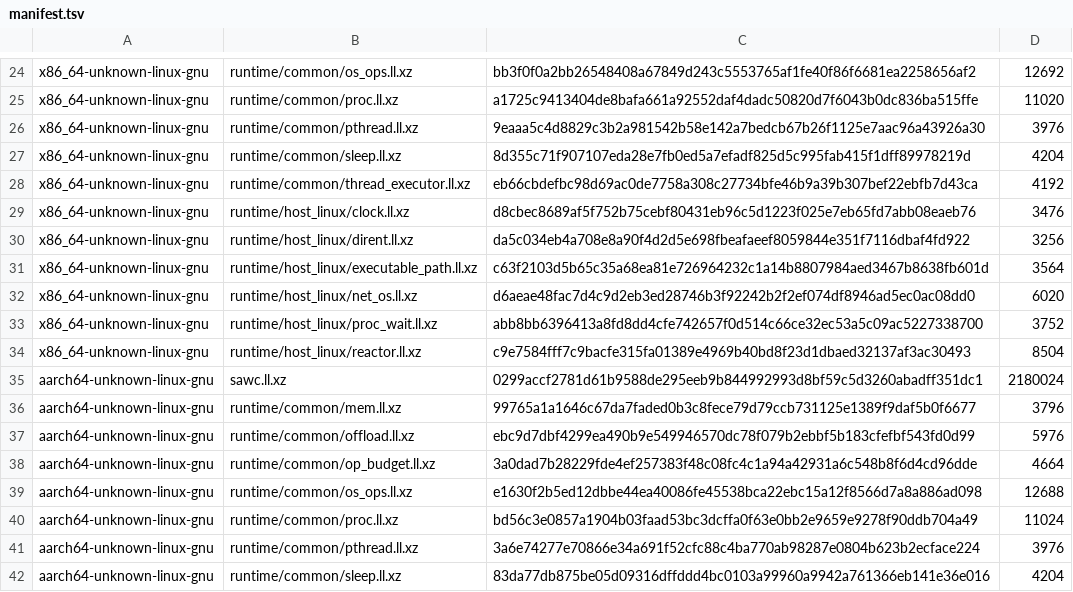
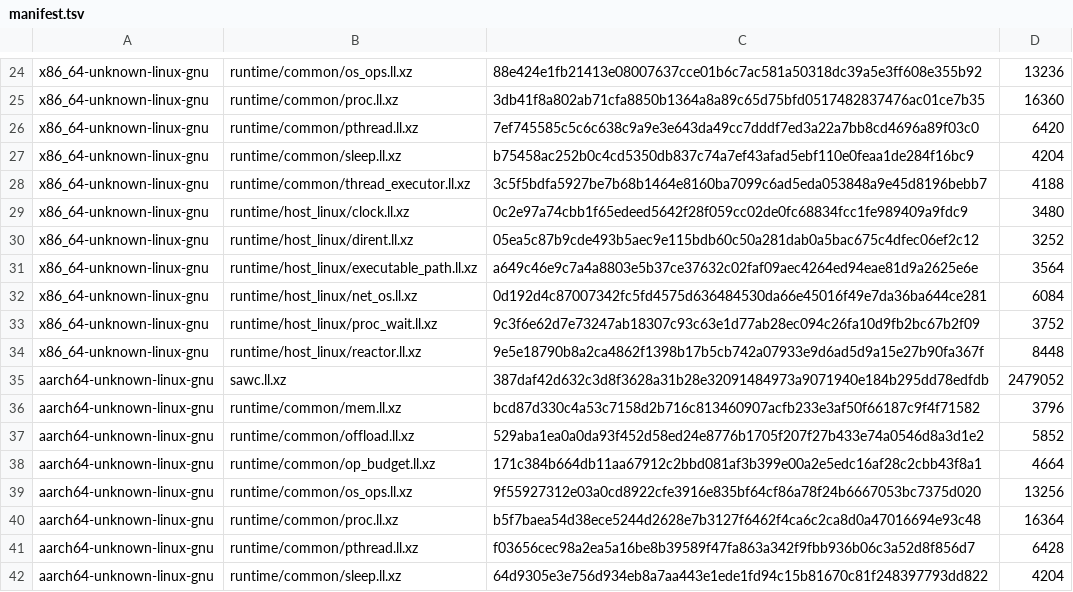
Before and after one commit to swoodtke/sawlang, a TSV file: compiler/seed/manifest.tsv, drawn as a sheet; only a part is shown, gaps mark what is left out; the diff covers the shown part only; the diff names each change by its address in the sheet, - before the commit and + after, or states it on an @@ line.

```diff
--- a/compiler/seed/manifest.tsv
+++ b/compiler/seed/manifest.tsv
-C24: bb3f0f0a2bb26548408a67849d243c5553765af1fe40f86f6681ea2258656af2
+C24: 88e424e1fb21413e08007637cce01b6c7ac581a50318dc39a5e3ff608e355b92
-D24: 12692
+D24: 13236
-C25: a1725c9413404de8bafa661a92552daf4dadc50820d7f6043b0dc836ba515ffe
+C25: 3db41f8a802ab71cfa8850b1364a8a89c65d75bfd0517482837476ac01ce7b35
-D25: 11020
+D25: 16360
-C26: 9eaaa5c4d8829c3b2a981542b58e142a7bedcb67b26f1125e7aac96a43926a30
+C26: 7ef745585c5c6c638c9a9e3e643da49cc7dddf7ed3a22a7bb8cd4696a89f03c0
-D26: 3976
+D26: 6420
-C27: 8d355c71f907107eda28e7fb0ed5a7efadf825d5c995fab415f1dff89978219d
+C27: b75458ac252b0c4cd5350db837c74a7ef43afad5ebf110e0feaa1de284f16bc9
-C28: eb66cbdefbc98d69ac0de7758a308c27734bfe46b9a39b307bef22ebfb7d43ca
+C28: 3c5f5bdfa5927be7b68b1464e8160ba7099c6ad5eda053848a9e45d8196bebb7
-D28: 4192
+D28: 4188
-C29: d8cbec8689af5f752b75cebf80431eb96c5d1223f025e7eb65fd7abb08eaeb76
+C29: 0c2e97a74cbb1f65edeed5642f28f059cc02de0fc68834fcc1fe989409a9fdc9
-D29: 3476
+D29: 3480
-C30: da5c034eb4a708e8a90f4d2d5e698fbeafaeef8059844e351f7116dbaf4fd922
+C30: 05ea5c87b9cde493b5aec9e115bdb60c50a281dab0a5bac675c4dfec06ef2c12
-D30: 3256
+D30: 3252
-C31: c63f2103d5b65c35a68ea81e726964232c1a14b8807984aed3467b8638fb601d
+C31: a649c46e9c7a4a8803e5b37ce37632c02faf09aec4264ed94eae81d9a2625e6e
-C32: d6aeae48fac7d4c9d2eb3ed28746b3f92242b2f2ef074df8946ad5ec0ac08dd0
+C32: 0d192d4c87007342fc5fd4575d636484530da66e45016f49e7da36ba644ce281
-D32: 6020
+D32: 6084
-C33: abb8bb6396413a8fd8dd4cfe742657f0d514c66ce32ec53a5c09ac5227338700
+C33: 9c3f6e62d7e73247ab18307c93c63e1d77ab28ec094c26fa10d9fb2bc67b2f09
-C34: c9e7584fff7c9bacfe315fa01389e4969b40bd8f23d1dbaed32137af3ac30493
+C34: 9e5e18790b8a2ca4862f1398b17b5cb742a07933e9d6ad5d9a15e27b90fa367f
-D34: 8504
+D34: 8448
-C35: 0299accf2781d61b9588de295eeb9b844992993d8bf59c5d3260abadff351dc1
+C35: 387daf42d632c3d8f3628a31b28e32091484973a9071940e184b295dd78edfdb
-D35: 2180024
+D35: 2479052
-C36: 99765a1a1646c67da7faded0b3c8fece79d79ccb731125e1389f9daf5b0f6677
+C36: bcd87d330c4a53c7158d2b716c813460907acfb233e3af50f66187c9f4f71582
-C37: ebc9d7dbf4299ea490b9e549946570dc78f079b2ebbf5b183cfefbf543fd0d99
+C37: 529aba1ea0a0da93f452d58ed24e8776b1705f207f27b433e74a0546d8a3d1e2
-D37: 5976
+D37: 5852
-C38: 3a0dad7b28229fde4ef257383f48c08fc4c1a94a42931a6c548b8f6d4cd96dde
+C38: 171c384b664db11aa67912c2bbd081af3b399e00a2e5edc16af28c2cbb43f8a1
-C39: e1630f2b5ed12dbbe44ea40086fe45538bca22ebc15a12f8566d7a8a886ad098
+C39: 9f55927312e03a0cd8922cfe3916e835bf64cf86a78f24b6667053bc7375d020
-D39: 12688
+D39: 13256
-C40: bd56c3e0857a1904b03faad53bc3dcffa0f63e0bb2e9659e9278f90ddb704a49
+C40: b5f7baea54d38ece5244d2628e7b3127f6462f4ca6c2ca8d0a47016694e93c48
-D40: 11024
+D40: 16364
-C41: 3a6e74277e70866e34a691f52cfc88c4ba770ab98287e0804b623b2ecface224
+C41: f03656cec98a2ea5a16be8b39589f47fa863a342f9fbb936b06c3a52d8f856d7
-D41: 3976
+D41: 6428
-C42: 83da77db875be05d09316dffddd4bc0103a99960a9942a761366eb141e36e016
+C42: 64d9305e3e756d934eb8a7aa443e1ede1fd94c15b81670c81f248397793dd822
```
Also changed, not shown: 42 edited cells elsewhere in this file, 2 other files.
